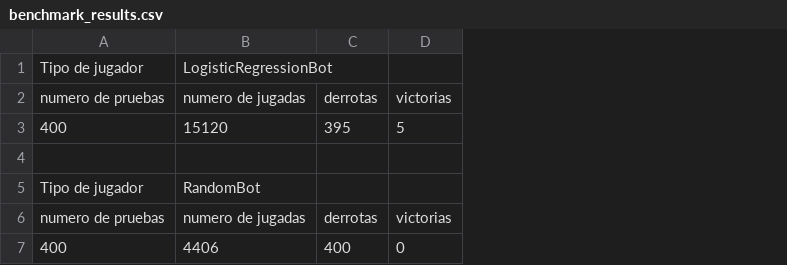
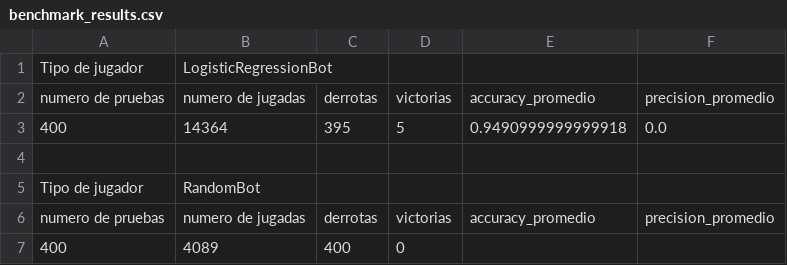
Before and after one commit to SDM30/Taller_5, a CSV file: mine_sweeper/benchmark_results.csv, drawn as a sheet; the diff names each change by its address in the sheet, - before the commit and + after, or states it on an @@ line.

```diff
--- a/mine_sweeper/benchmark_results.csv
+++ b/mine_sweeper/benchmark_results.csv
+column E, rows 2-6: accuracy_promedio | 0.9490999999999918 |  |  | accuracy_promedio
+column F, rows 2-6: precision_promedio | 0.0 |  |  | precision_promedio
-B3: 15120
+B3: 14364
-B7: 4406
+B7: 4089
```
Also changed, not shown: mine_sweeper/LogisticRegressionBot_benchmark_runs.csv, mine_sweeper/RandomBot_benchmark_runs.csv, 2 other files.
